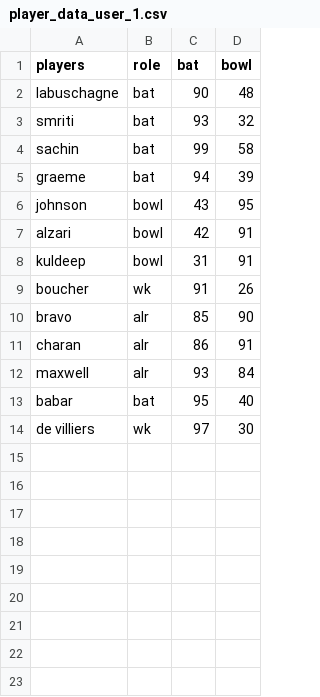
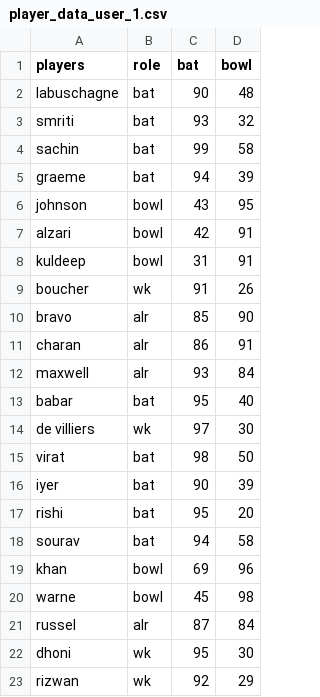
Before and after one commit to Shortcircuit-163/Cricket-game, a CSV file: data/users/player_data_user_1.csv, drawn as a sheet.

Commit message:
longer player1 stuff

```diff
--- a/data/users/player_data_user_1.csv
+++ b/data/users/player_data_user_1.csv
@@ -14 +14,10 @@ babar,bat,95,40
 de villiers,wk,97,30
+virat,bat,98,50
+iyer,bat,90,39
+rishi,bat,95,20
+sourav,bat,94,58
+khan,bowl,69,96
+warne,bowl,45,98
+russel,alr,87,84
+dhoni,wk,95,30
+rizwan,wk,92,29
```
